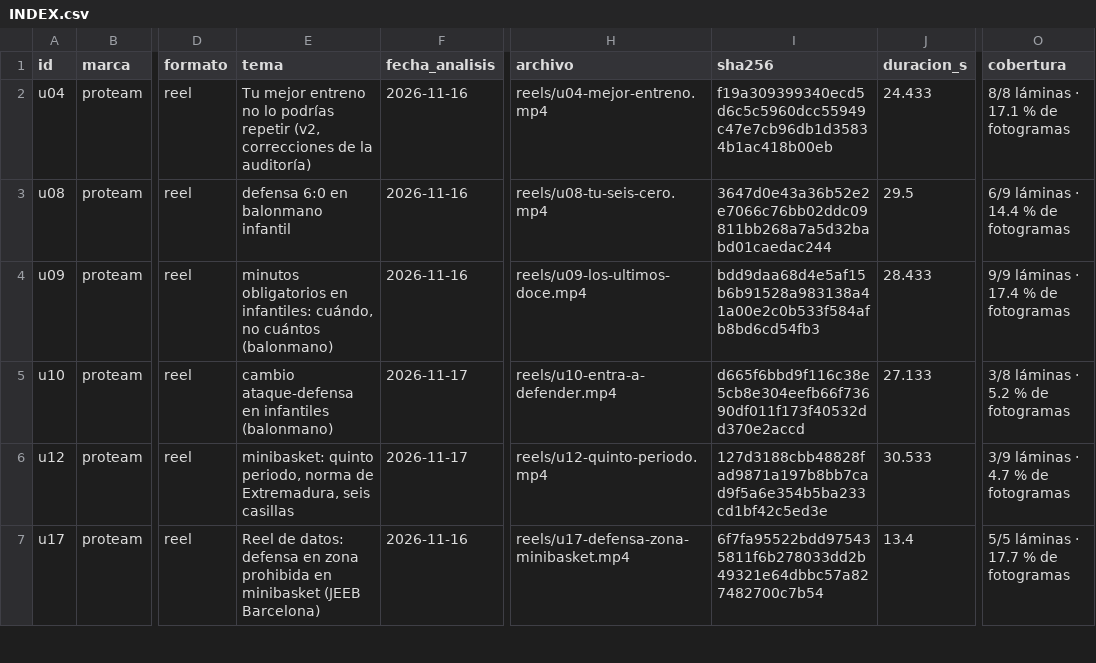
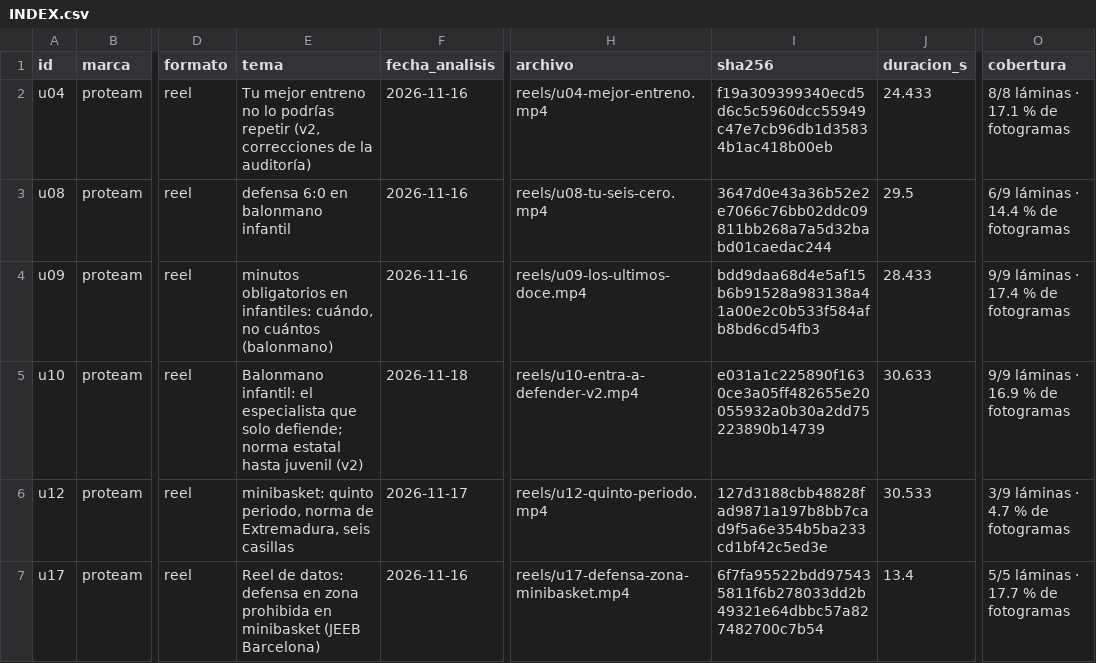
Before and after one commit to biellopez77-png/proteam.instagram, a CSV file: intel/INDEX.csv, drawn as a sheet; only a part is shown, gaps mark what is left out; the diff names each change by its address in the sheet, - before the commit and + after, or states it on an @@ line.

```diff
--- a/intel/INDEX.csv
+++ b/intel/INDEX.csv
-E5 (tema): cambio ataque-defensa en infantiles (balonmano)
+E5 (tema): Balonmano infantil: el especialista que solo defiende; norma estatal hasta juvenil (v2)
-F5 (fecha_analisis): 2026-11-17
+F5 (fecha_analisis): 2026-11-18
-H5 (archivo): reels/u10-entra-a-defender.mp4
+H5 (archivo): reels/u10-entra-a-defender-v2.mp4
-I5 (sha256): d665f6bbd9f116c38e5cb8e304eefb66f73690df011f173f40532dd370e2accd
+I5 (sha256): e031a1c225890f1630ce3a05ff482655e20055932a0b30a2dd75223890b14739
-J5 (duracion_s): 27.133
+J5 (duracion_s): 30.633
-O5 (cobertura): 3/8 láminas · 5.2 % de fotogramas
+O5 (cobertura): 9/9 láminas · 16.9 % de fotogramas
```
Also changed, not shown: intel/aprendizaje/CARACTERISTICAS.csv, intel/videos/u10/fotogramas.csv, 50 other files.
